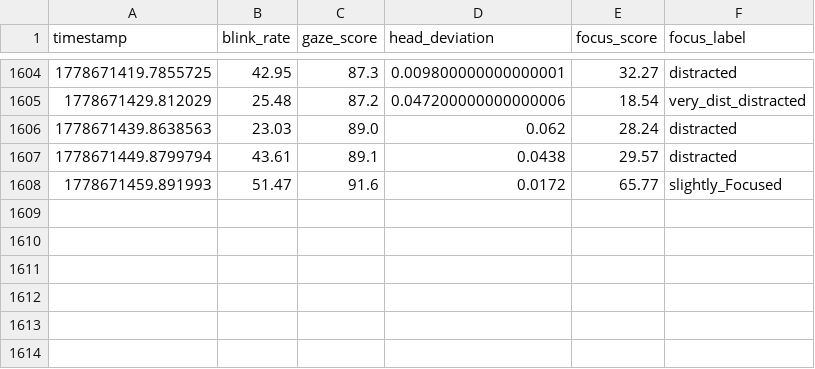
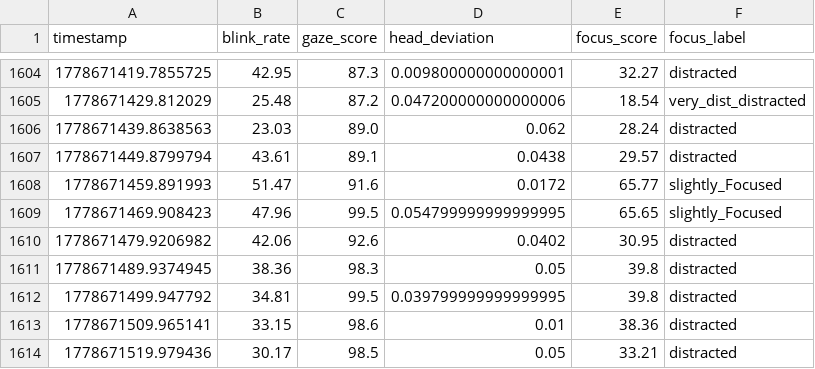
Before and after one commit to Dalmas-Omukaga/sync-flow, a CSV file: data/live/focus_predictions_live.csv, drawn as a sheet; only a part is shown, gaps mark what is left out; the diff names each change by its address in the sheet, - before the commit and + after, or states it on an @@ line.

Commit message:
sync: 1778671522

```diff
--- a/data/live/focus_predictions_live.csv
+++ b/data/live/focus_predictions_live.csv
+row 1609: 1778671469.908423 | 47.96 | 99.5 | 0.054799999999999995 | 65.65 | slightly_Focused
+row 1610: 1778671479.9206982 | 42.06 | 92.6 | 0.0402 | 30.95 | distracted
+row 1611: 1778671489.9374945 | 38.36 | 98.3 | 0.05 | 39.8 | distracted
+row 1612: 1778671499.947792 | 34.81 | 99.5 | 0.039799999999999995 | 39.8 | distracted
+row 1613: 1778671509.965141 | 33.15 | 98.6 | 0.01 | 38.36 | distracted
+row 1614: 1778671519.979436 | 30.17 | 98.5 | 0.05 | 33.21 | distracted
```
